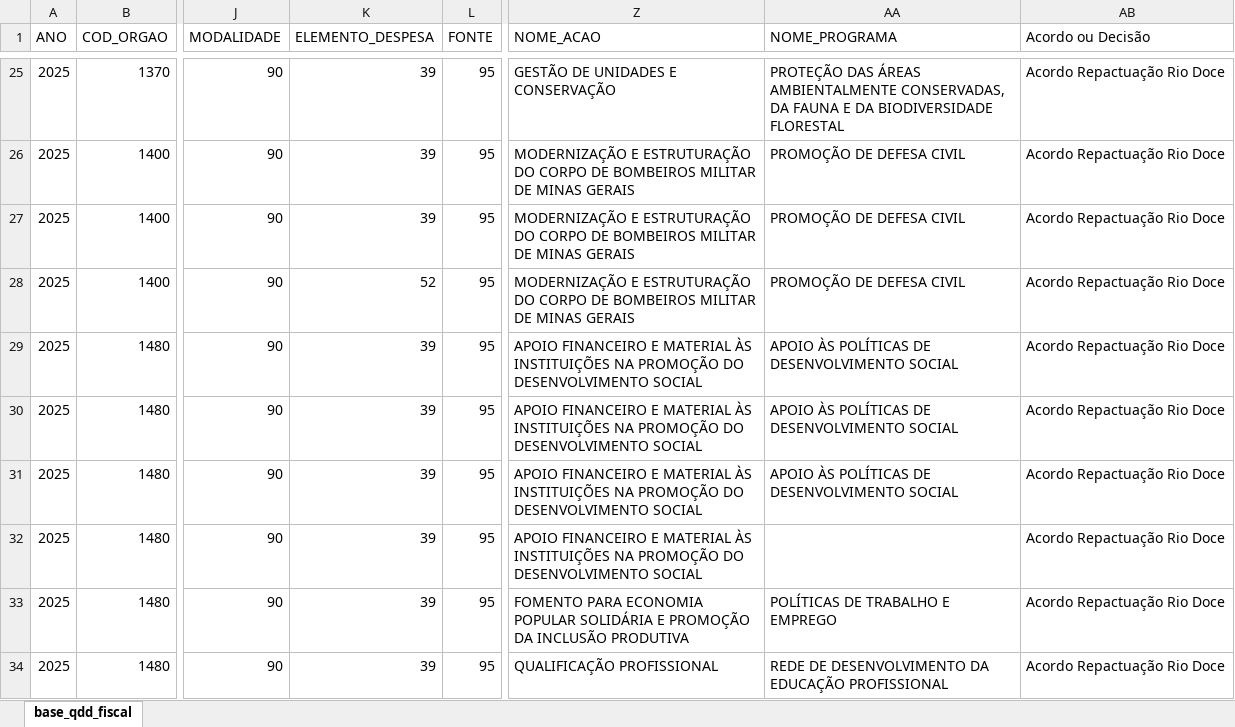
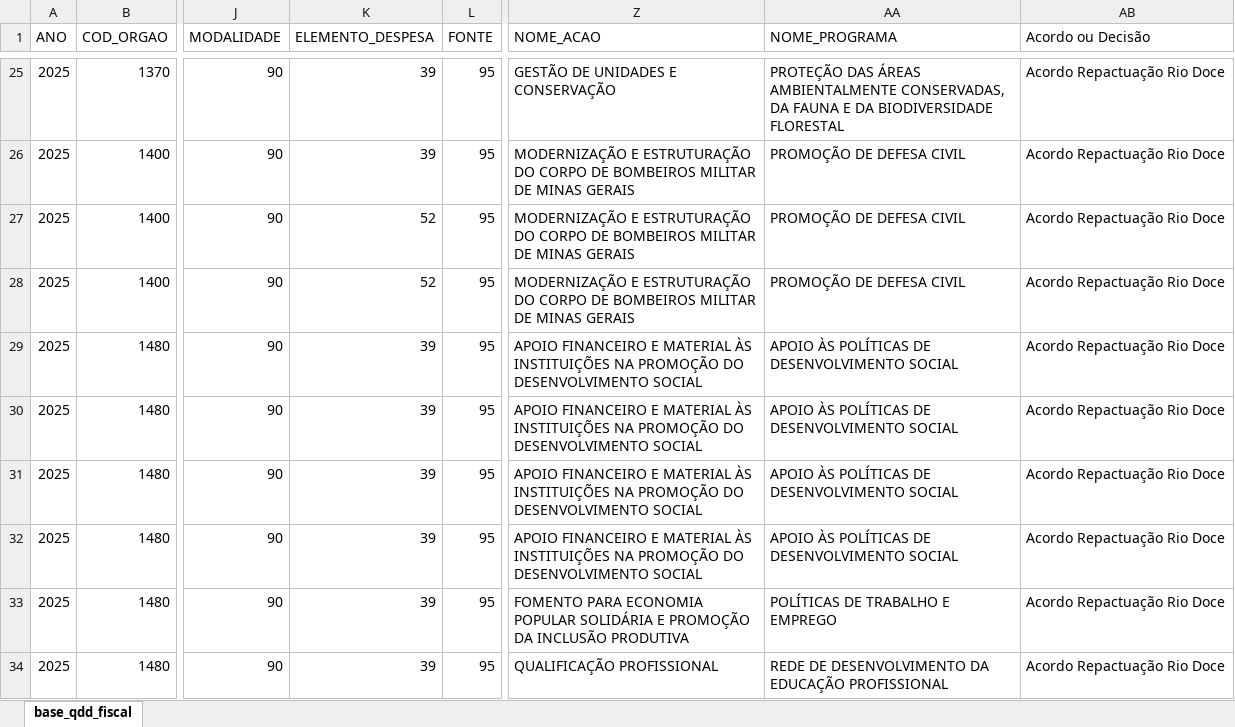
Before and after one commit to splor-mg/dados-qdd-fonte-95, an Excel workbook: data/base_qdd_fiscal_fonte_95.xlsx, sheet base_qdd_fiscal, drawn as a sheet; only a part is shown, gaps mark what is left out; values as stored, in another font and other column widths than the file's, no borders; the diff names each change by its address in the sheet, - before the commit and + after, or states it on an @@ line.

```diff
--- a/data/base_qdd_fiscal_fonte_95.xlsx (sheet base_qdd_fiscal)
+++ b/data/base_qdd_fiscal_fonte_95.xlsx (sheet base_qdd_fiscal)
-K27 (ELEMENTO_DESPESA): 39
+K27 (ELEMENTO_DESPESA): 52
-AA32 (NOME_PROGRAMA): (empty)
+AA32 (NOME_PROGRAMA): APOIO ÀS POLÍTICAS DE DESENVOLVIMENTO SOCIAL
```
Also changed, not shown: 1 other file.
